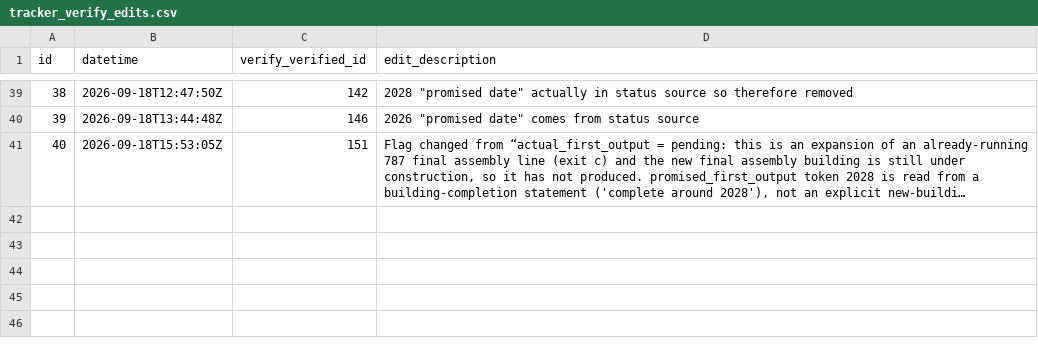
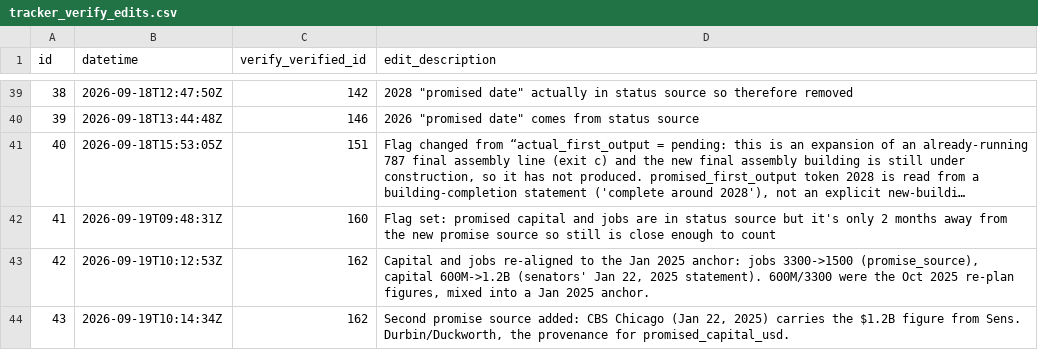
Before and after one commit to industriousaf/promised-vs-produced-tracker, a CSV file: outputs/csv_tables/tracker_verify_edits.csv, drawn as a sheet; only a part is shown, gaps mark what is left out; long unchanged cells end in …; the diff names each change by its address in the sheet, - before the commit and + after, or states it on an @@ line.

```diff
--- a/outputs/csv_tables/tracker_verify_edits.csv
+++ b/outputs/csv_tables/tracker_verify_edits.csv
+row 42: 41 | 2026-09-19T09:48:31Z | 160 | Flag set: promised capital and jobs are in status source but it's only 2 months away from the new promise source so still is close enough to count
+row 43: 42 | 2026-09-19T10:12:53Z | 162 | Capital and jobs re-aligned to the Jan 2025 anchor: jobs 3300->1500 (promise_source), capital 600M->1.2B (senators' Jan 22, 2025 statement). 600M/3300 were the Oct 2025 re-plan figures, mixed into a Jan 2025 anchor.
+row 44: 43 | 2026-09-19T10:14:34Z | 162 | Second promise source added: CBS Chicago (Jan 22, 2025) carries the $1.2B figure from Sens. Durbin/Duckworth, the provenance for promised_capital_usd.
```
Also changed, not shown: 3 other files.
